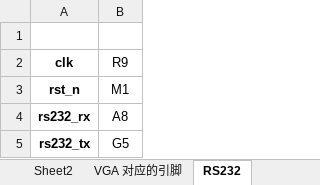
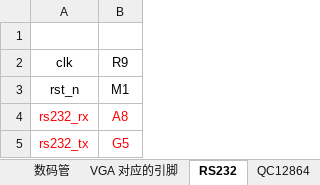
Before and after one commit to caipeiqq/VerilogCode, an Excel workbook: 黑金EP4CE15F17C8管脚分配.xlsx, sheet RS232, drawn as a sheet; values as stored, in another font and other column widths than the file's, no borders; the diff names each change by its address in the sheet, - before the commit and + after, or states it on an @@ line.

```diff
--- a/黑金EP4CE15F17C8管脚分配.xlsx (sheet RS232)
+++ b/黑金EP4CE15F17C8管脚分配.xlsx (sheet RS232)
-sheet tab: Sheet2
+sheet tab: 数码管
-A2:A5 bold: on
+A2:A5 bold: off
-A4:B5 text colour: black
+A4:B5 text colour: #FF0000
```
Also changed, not shown: other sheet tabs, 3 other files.
